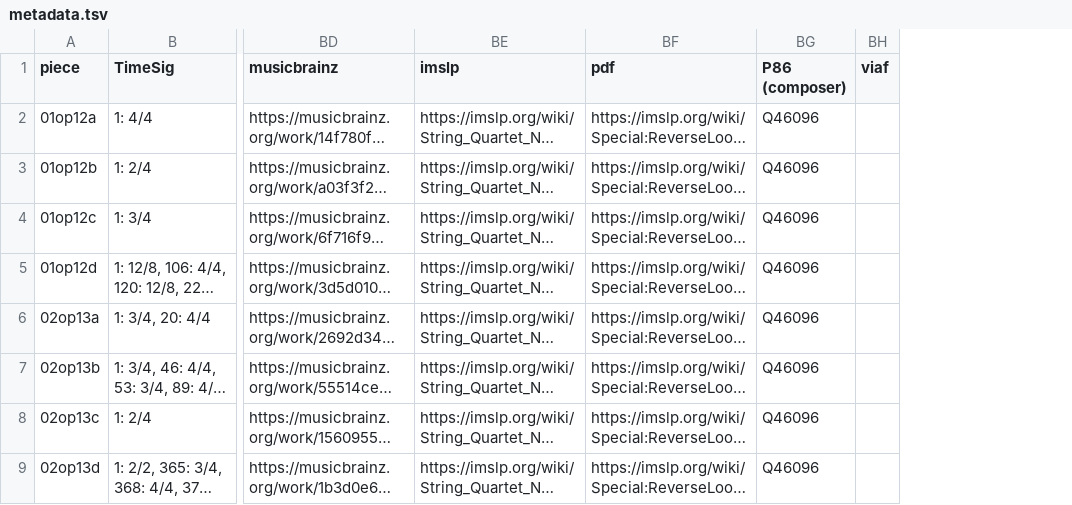
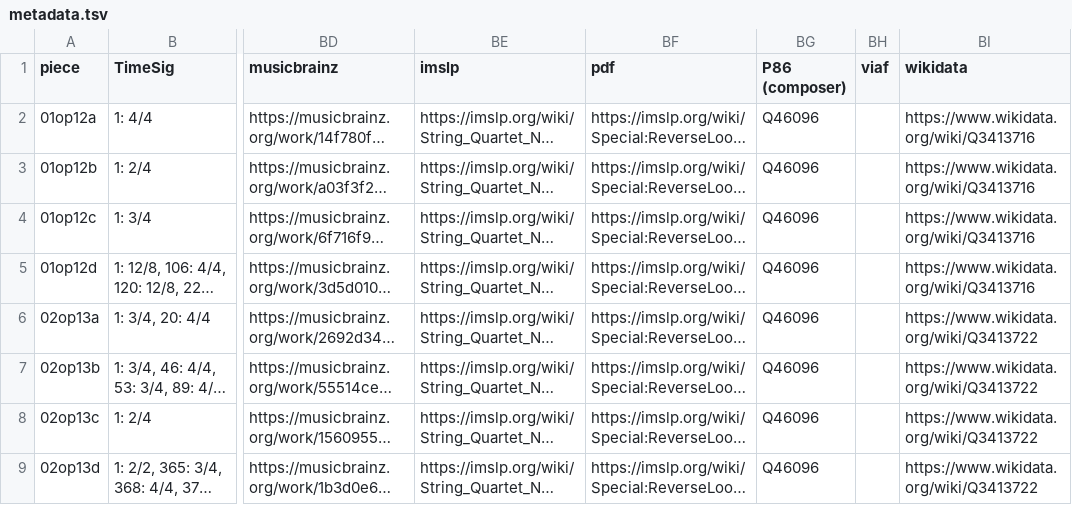
Before and after one commit to DCMLab/mendelssohn_quartets, a TSV file: metadata.tsv, drawn as a sheet; only a part is shown, gaps mark what is left out; long unchanged cells end in …; the diff names each change by its address in the sheet, - before the commit and + after, or states it on an @@ line.

Commit message:
generates wikidata column

```diff
--- a/metadata.tsv
+++ b/metadata.tsv
+column BI (wikidata), rows 2-9: https://www.wikidata.org/wiki/Q3413716 | https://www.wikidata.org/wiki/Q3413716 | https://www.wikidata.org/wiki/Q3413716 | https://www.wikidata.org/wiki/Q3413716 | https://www.wikidata.org/wiki/Q3413722 | https://www.wikidata.org/wiki/Q3413722 | https://www.wikidata.org/wiki/Q3413722 | https://www.wikidata.org/wiki/Q3413722
```
